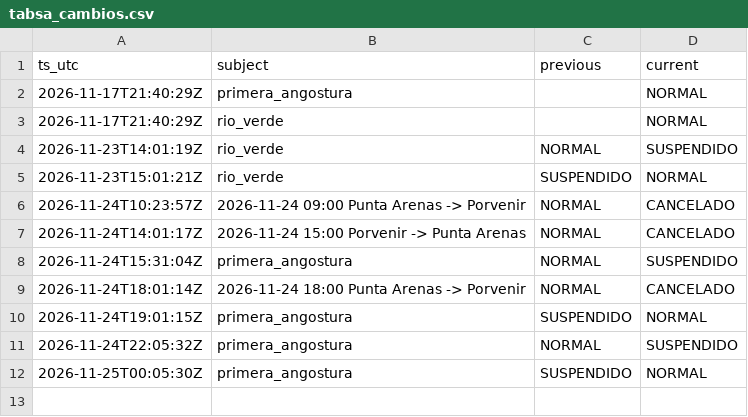
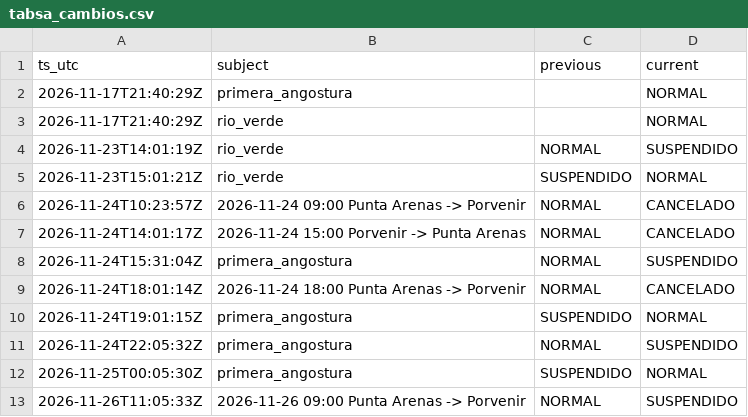
Before and after one commit to c-couto/Corredor_Austral, a CSV file: data/auto/tabsa_cambios.csv, drawn as a sheet.

```diff
--- a/data/auto/tabsa_cambios.csv
+++ b/data/auto/tabsa_cambios.csv
@@ -12 +12,2 @@ ts_utc,subject,previous,current
 2026-11-25T00:05:30Z,primera_angostura,SUSPENDIDO,NORMAL
+2026-11-26T11:05:33Z,2026-11-26 09:00 Punta Arenas -> Porvenir,NORMAL,SUSPENDIDO
```
Also changed, not shown: data/auto/marine_obs.csv, data/auto/predicciones/2026-11.csv, 4 other files.
